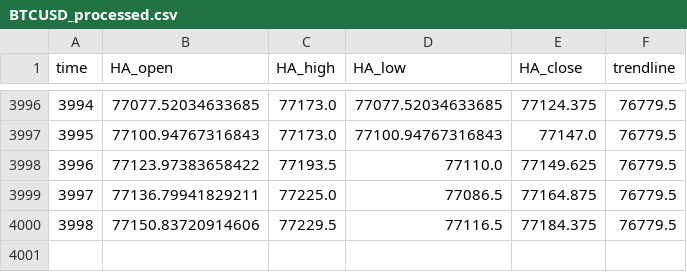
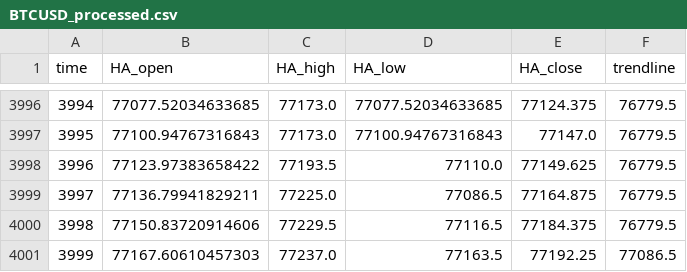
Before and after one commit to shirishaardak/python_crypto_bot, a CSV file: data/price_trend_strategy/BTCUSD_processed.csv, drawn as a sheet; only a part is shown, gaps mark what is left out.

Commit message:
auto update

```diff
--- a/data/price_trend_strategy/BTCUSD_processed.csv
+++ b/data/price_trend_strategy/BTCUSD_processed.csv
@@ -4000 +4000,2 @@ time,HA_open,HA_high,HA_low,HA_close,trendline
 3998,77150.83720914606,77229.5,77116.5,77184.375,76779.5
+3999,77167.60610457303,77237.0,77163.5,77192.25,77086.5
```
